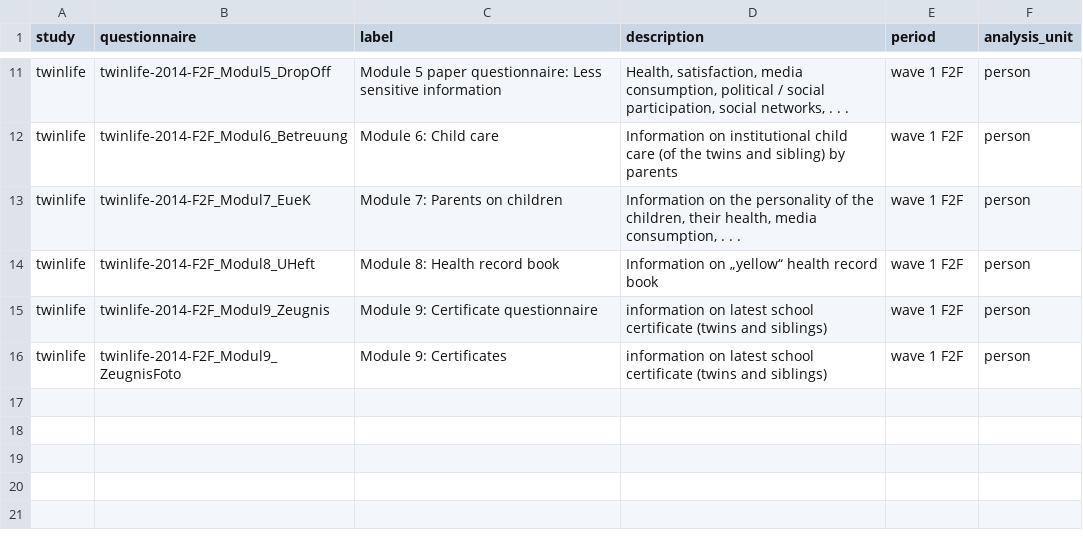
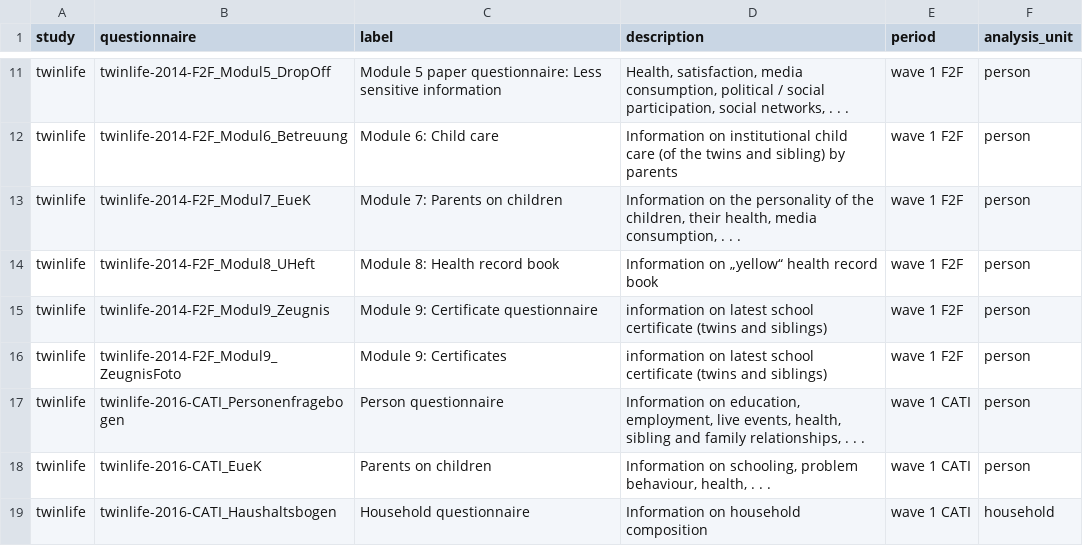
Before and after one commit to paneldata/twinlife, a CSV file: metadata/questionnaires.csv, drawn as a sheet; only a part is shown, gaps mark what is left out.

```diff
--- a/metadata/questionnaires.csv
+++ b/metadata/questionnaires.csv
@@ -16 +16,4 @@ twinlife,twinlife-2014-F2F_Modul9_Zeugnis,Module 9: Certificate questionnaire,in
 twinlife,twinlife-2014-F2F_Modul9_ZeugnisFoto,Module 9: Certificates,information on latest school certificate (twins and siblings),wave 1 F2F,person
+twinlife,twinlife-2016-CATI_Personenfragebogen,Person questionnaire,"Information on education, employment, live events, health, sibling and family relationships, . . .",wave 1 CATI,person
+twinlife,twinlife-2016-CATI_EueK,Parents on children,"Information on schooling, problem behaviour, health, . . .",wave 1 CATI,person
+twinlife,twinlife-2016-CATI_Haushaltsbogen,Household questionnaire,Information on household composition,wave 1 CATI,household
```
Also changed, not shown: 5 other files.
